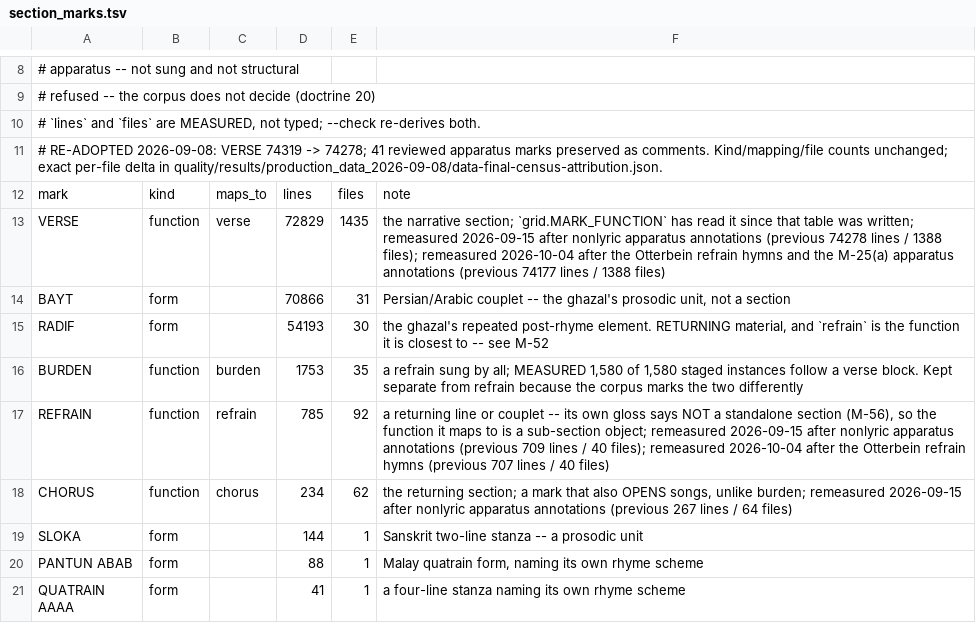
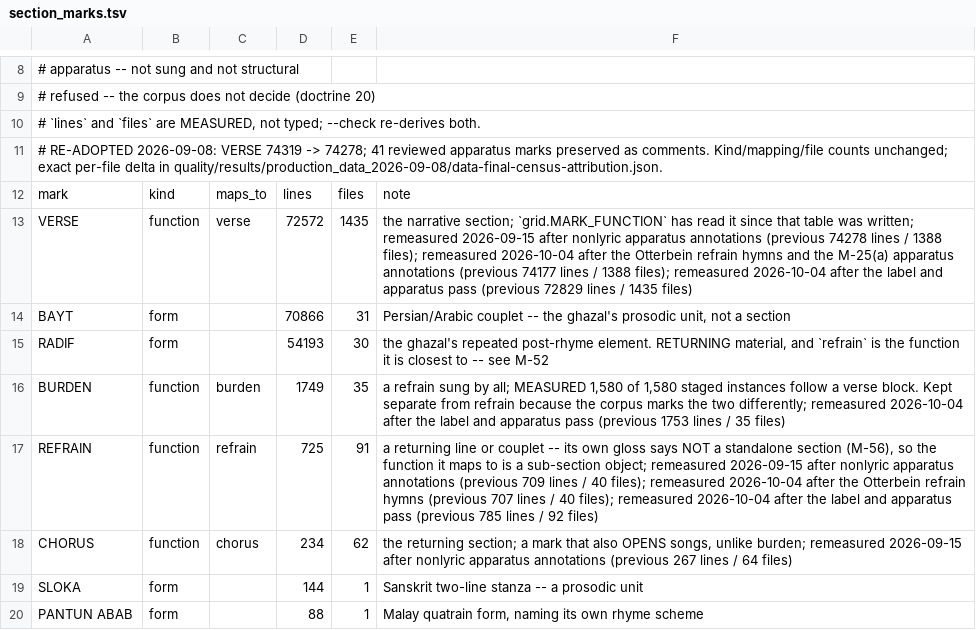
Before and after one commit to WeningerII/CodexMusica, a TSV file: lyric-harness/data/section_marks.tsv, drawn as a sheet; only a part is shown, gaps mark what is left out; the shorter side is filled out with more unchanged rows.

```diff
--- a/lyric-harness/data/section_marks.tsv
+++ b/lyric-harness/data/section_marks.tsv
@@ -12,7 +12,7 @@
 mark	kind	maps_to	lines	files	note
-VERSE	function	verse	72829	1435	the narrative section; `grid.MARK_FUNCTION` has read it since that table was written; remeasured 2026-09-15 after nonlyric apparatus annotations (previous 74278 lines / 1388 files); remeasured 2026-10-04 after the Otterbein refrain hymns and the M-25(a) apparatus annotations (previous 74177 lines / 1388 files)
+VERSE	function	verse	72572	1435	the narrative section; `grid.MARK_FUNCTION` has read it since that table was written; remeasured 2026-09-15 after nonlyric apparatus annotations (previous 74278 lines / 1388 files); remeasured 2026-10-04 after the Otterbein refrain hymns and the M-25(a) apparatus annotations (previous 74177 lines / 1388 files); remeasured 2026-10-04 after the label and apparatus pass (previous 72829 lines / 1435 files)
 BAYT	form		70866	31	Persian/Arabic couplet -- the ghazal's prosodic unit, not a section
 RADIF	form		54193	30	the ghazal's repeated post-rhyme element. RETURNING material, and `refrain` is the function it is closest to -- see M-52
-BURDEN	function	burden	1753	35	a refrain sung by all; MEASURED 1,580 of 1,580 staged instances follow a verse block. Kept separate from refrain because the corpus marks the two differently
-REFRAIN	function	refrain	785	92	a returning line or couplet -- its own gloss says NOT a standalone section (M-56), so the function it maps to is a sub-section object; remeasured 2026-09-15 after nonlyric apparatus annotations (previous 709 lines / 40 files); remeasured 2026-10-04 after the Otterbein refrain hymns (previous 707 lines / 40 files)
+BURDEN	function	burden	1749	35	a refrain sung by all; MEASURED 1,580 of 1,580 staged instances follow a verse block. Kept separate from refrain because the corpus marks the two differently; remeasured 2026-10-04 after the label and apparatus pass (previous 1753 lines / 35 files)
+REFRAIN	function	refrain	725	91	a returning line or couplet -- its own gloss says NOT a standalone section (M-56), so the function it maps to is a sub-section object; remeasured 2026-09-15 after nonlyric apparatus annotations (previous 709 lines / 40 files); remeasured 2026-10-04 after the Otterbein refrain hymns (previous 707 lines / 40 files); remeasured 2026-10-04 after the label and apparatus pass (previous 785 lines / 92 files)
 CHORUS	function	chorus	234	62	the returning section; a mark that also OPENS songs, unlike burden; remeasured 2026-09-15 after nonlyric apparatus annotations (previous 267 lines / 64 files)
```
Also changed, not shown: 13 other files.
